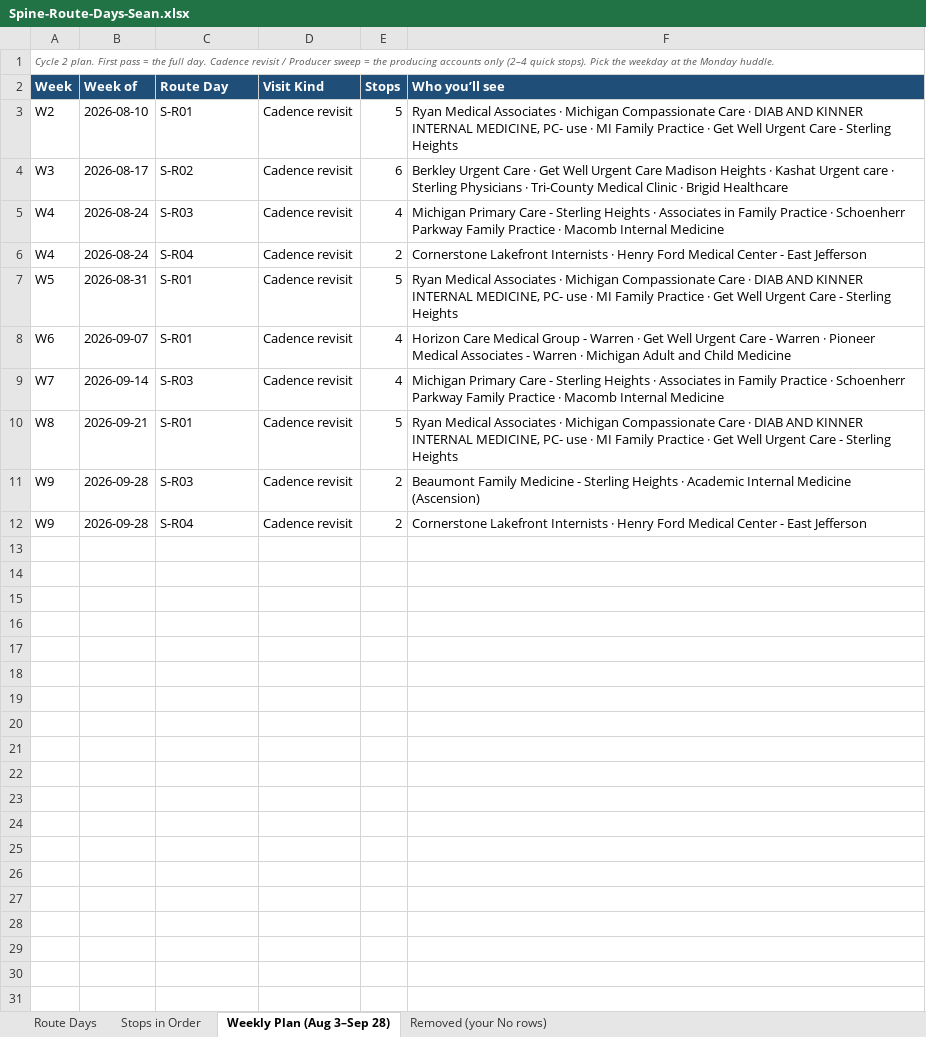
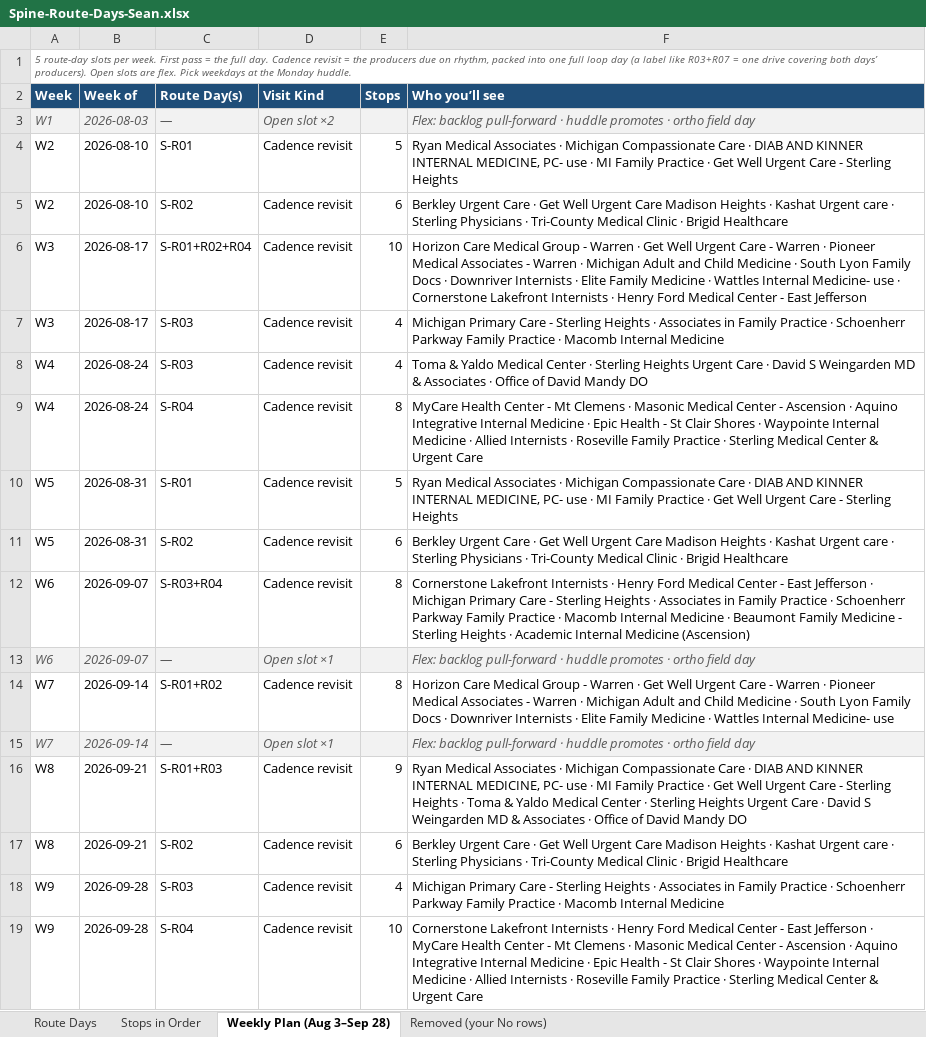
Before and after one commit to JosephAndrewMacLean/SHP, an Excel workbook: pm/route-days-v2/Spine-Route-Days-Sean.xlsx, sheet Weekly Plan (Aug 3–Sep 28), drawn as a sheet; values as stored, in another font and other column widths than the file's, no borders; addresses are those after the commit; the diff names each change by its address in the sheet, - before the commit and + after, or states it on an @@ line.

```diff
--- a/pm/route-days-v2/Spine-Route-Days-Sean.xlsx (sheet Weekly Plan (Aug 3–Sep 28))
+++ b/pm/route-days-v2/Spine-Route-Days-Sean.xlsx (sheet Weekly Plan (Aug 3–Sep 28))
-A1 (Week): Cycle 2 plan. First pass = the full day. Cadence revisit / Producer sweep = the producing accounts only (2–4 quick stops). Pick the weekday at the…
+A1 (Week): 5 route-day slots per week. First pass = the full day. Cadence revisit = the producers due on rhythm, packed into one full loop day (a label like R03+R07 = one drive covering both days’ producers). Open slots are flex. Pick weekdays at the…
-C2: Route Day
+C2: Route Day(s)
+row 3: W1 | 2026-08-03 | — | Open slot ×2 |  | Flex: backlog pull-forward · huddle promotes · ortho field day
+row 5: W2 | 2026-08-10 | S-R02 | Cadence revisit | 6 | Berkley Urgent Care · Get Well Urgent Care Madison Heights · Kashat Urgent care · Sterling Physicians · Tri-County Medical Clinic · Brigid Healthcare
+row 6: W3 | 2026-08-17 | S-R01+R02+R04 | Cadence revisit | 10 | Horizon Care Medical Group - Warren · Get Well Urgent Care - Warren · Pioneer Medical Associates - Warren · Michigan Adult and Child Medicine · South Lyon Family Docs · Downriver Internists · Elite Family Medicine · Wattles Internal Medicine- use · Cornerstone Lakefront Internists · Henry Ford Medical Center - East Jefferson
-C7 (Route Day(s)): S-R02
+C7 (Route Day(s)): S-R03
-E7 (Stops): 6
+E7 (Stops): 4
-F7 (Who you’ll see): Berkley Urgent Care · Get Well Urgent Care Madison Heights · Kashat Urgent care · Sterling Physicians · Tri-County Medical Clinic · Brigid Healthcare
+F7 (Who you’ll see): Michigan Primary Care - Sterling Heights · Associates in Family Practice · Schoenherr Parkway Family Practice · Macomb Internal Medicine
-F8 (Who you’ll see): Michigan Primary Care - Sterling Heights · Associates in Family Practice · Schoenherr Parkway Family Practice · Macomb Internal Medicine
+F8 (Who you’ll see): Toma & Yaldo Medical Center · Sterling Heights Urgent Care · David S Weingarden MD & Associates · Office of David Mandy DO
-E9 (Stops): 2
+E9 (Stops): 8
-F9 (Who you’ll see): Cornerstone Lakefront Internists · Henry Ford Medical Center - East Jefferson
+F9 (Who you’ll see): MyCare Health Center - Mt Clemens · Masonic Medical Center - Ascension · Aquino Integrative Internal Medicine · Epic Health - St Clair Shores · Waypointe Internal Medicine · Allied Internists · Roseville Family Practice · Sterling Medical Center & Urgent Care
+row 11: W5 | 2026-08-31 | S-R02 | Cadence revisit | 6 | Berkley Urgent Care · Get Well Urgent Care Madison Heights · Kashat Urgent care · Sterling Physicians · Tri-County Medical Clinic · Brigid Healthcare
-C12 (Route Day(s)): S-R01
+C12 (Route Day(s)): S-R03+R04
-E12 (Stops): 4
+E12 (Stops): 8
-F12 (Who you’ll see): Horizon Care Medical Group - Warren · Get Well Urgent Care - Warren · Pioneer Medical Associates - Warren · Michigan Adult and Child Medicine
+F12 (Who you’ll see): Cornerstone Lakefront Internists · Henry Ford Medical Center - East Jefferson · Michigan Primary Care - Sterling Heights · Associates in Family Practice · Schoenherr Parkway Family Practice · Macomb Internal Medicine · Beaumont Family Medicine - Sterling Heights · Academic Internal Medicine (Ascension)
+row 13: W6 | 2026-09-07 | — | Open slot ×1 |  | Flex: backlog pull-forward · huddle promotes · ortho field day
-C14 (Route Day(s)): S-R03
+C14 (Route Day(s)): S-R01+R02
-E14 (Stops): 4
+E14 (Stops): 8
-F14 (Who you’ll see): Michigan Primary Care - Sterling Heights · Associates in Family Practice · Schoenherr Parkway Family Practice · Macomb Internal Medicine
+F14 (Who you’ll see): Horizon Care Medical Group - Warren · Get Well Urgent Care - Warren · Pioneer Medical Associates - Warren · Michigan Adult and Child Medicine · South Lyon Family Docs · Downriver Internists · Elite Family Medicine · Wattles Internal Medicine- use
+row 15: W7 | 2026-09-14 | — | Open slot ×1 |  | Flex: backlog pull-forward · huddle promotes · ortho field day
-C16 (Route Day(s)): S-R01
+C16 (Route Day(s)): S-R01+R03
-E16 (Stops): 5
+E16 (Stops): 9
-F16 (Who you’ll see): …Sterling Heights
+F16 (Who you’ll see): …Sterling Heights · Toma & Yaldo Medical Center · Sterling Heights Urgent Care · David S Weingarden MD & Associates · Office of David Mandy DO
+row 17: W8 | 2026-09-21 | S-R02 | Cadence revisit | 6 | Berkley Urgent Care · Get Well Urgent Care Madison Heights · Kashat Urgent care · Sterling Physicians · Tri-County Medical Clinic · Brigid Healthcare
-E18 (Stops): 2
+E18 (Stops): 4
-F18 (Who you’ll see): Beaumont Family Medicine - Sterling Heights · Academic Internal Medicine (Ascension)
+F18 (Who you’ll see): Michigan Primary Care - Sterling Heights · Associates in Family Practice · Schoenherr Parkway Family Practice · Macomb Internal Medicine
-E19 (Stops): 2
+E19 (Stops): 10
-F19 (Who you’ll see): …East Jefferson
+F19 (Who you’ll see): …East Jefferson · MyCare Health Center - Mt Clemens · Masonic Medical Center - Ascension · Aquino Integrative Internal Medicine · Epic Health - St Clair Shores · Waypointe Internal Medicine · Allied Internists · Roseville Family Practice · Sterling Medical Center & Urgent Care
```
Also changed, not shown: pm/route-days-v2/Spine-Route-Days-Coty.xlsx, pm/route-days-v2/Spine-Route-Days-Jasmine.xlsx, 9 other files.
